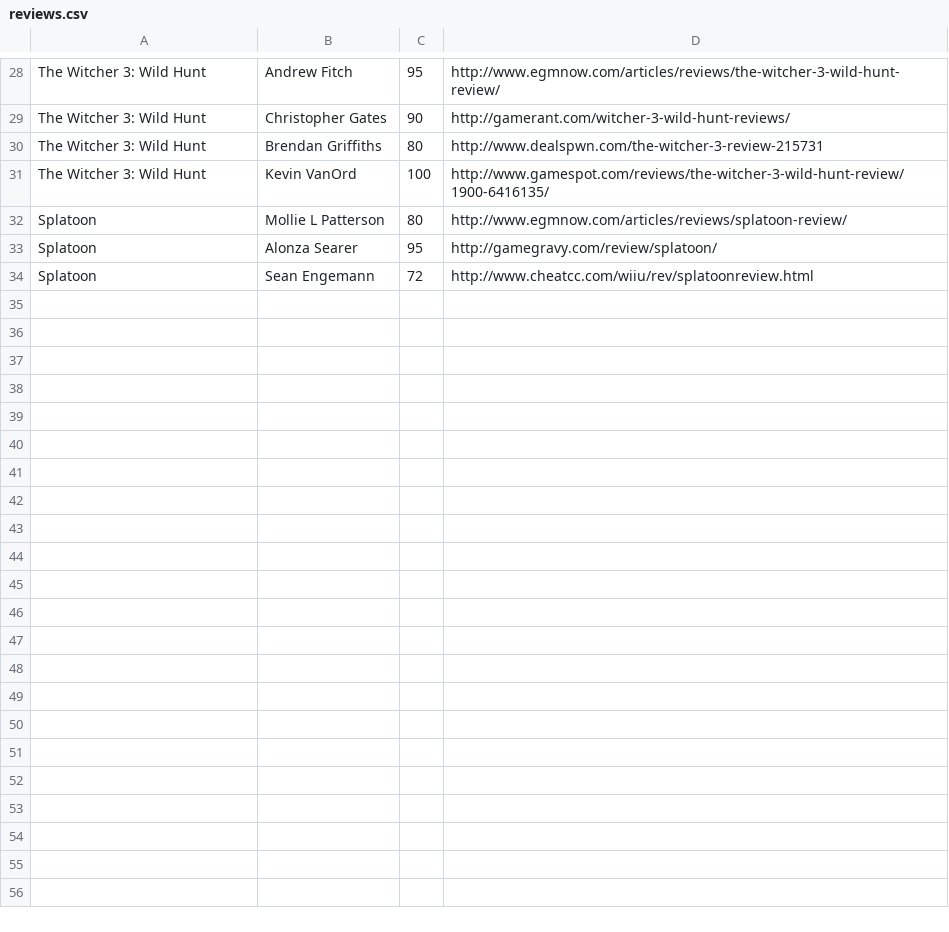
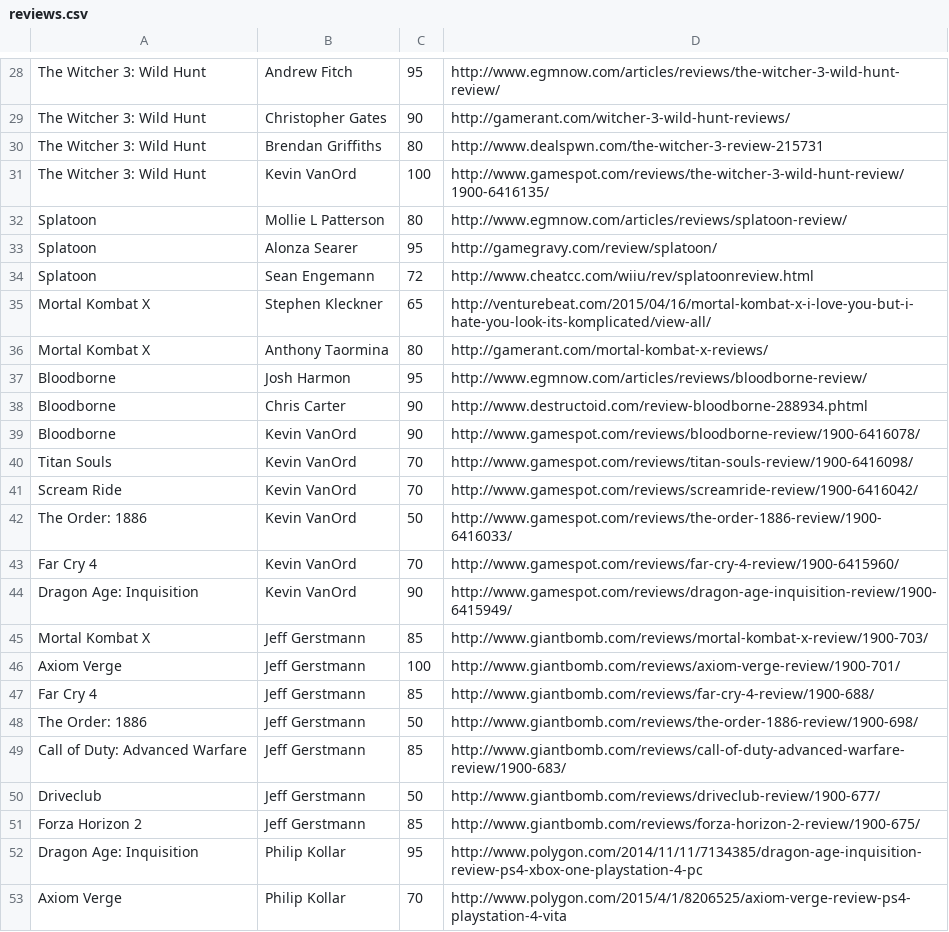
Before and after one commit to nickbristow/critic, a CSV file: db/data/reviews.csv, drawn as a sheet; only a part is shown, gaps mark what is left out; the diff names each change by its address in the sheet, - before the commit and + after, or states it on an @@ line.

```diff
--- a/db/data/reviews.csv
+++ b/db/data/reviews.csv
+row 35: Mortal Kombat X | Stephen Kleckner | 65 | http://venturebeat.com/2015/04/16/mortal-kombat-x-i-love-you-but-i-hate-you-look-its-komplicated/view-all/
+row 36: Mortal Kombat X | Anthony Taormina | 80 | http://gamerant.com/mortal-kombat-x-reviews/
+row 37: Bloodborne | Josh Harmon | 95 | http://www.egmnow.com/articles/reviews/bloodborne-review/
+row 38: Bloodborne | Chris Carter | 90 | http://www.destructoid.com/review-bloodborne-288934.phtml
+row 39: Bloodborne | Kevin VanOrd | 90 | http://www.gamespot.com/reviews/bloodborne-review/1900-6416078/
+row 40: Titan Souls | Kevin VanOrd | 70 | http://www.gamespot.com/reviews/titan-souls-review/1900-6416098/
+row 41: Scream Ride | Kevin VanOrd | 70 | http://www.gamespot.com/reviews/screamride-review/1900-6416042/
+row 42: The Order: 1886 | Kevin VanOrd | 50 | http://www.gamespot.com/reviews/the-order-1886-review/1900-6416033/
+row 43: Far Cry 4 | Kevin VanOrd | 70 | http://www.gamespot.com/reviews/far-cry-4-review/1900-6415960/
+row 44: Dragon Age: Inquisition | Kevin VanOrd | 90 | http://www.gamespot.com/reviews/dragon-age-inquisition-review/1900-6415949/
+row 45: Mortal Kombat X | Jeff Gerstmann | 85 | http://www.giantbomb.com/reviews/mortal-kombat-x-review/1900-703/
+row 46: Axiom Verge | Jeff Gerstmann | 100 | http://www.giantbomb.com/reviews/axiom-verge-review/1900-701/
+row 47: Far Cry 4 | Jeff Gerstmann | 85 | http://www.giantbomb.com/reviews/far-cry-4-review/1900-688/
+row 48: The Order: 1886 | Jeff Gerstmann | 50 | http://www.giantbomb.com/reviews/the-order-1886-review/1900-698/
+row 49: Call of Duty: Advanced Warfare | Jeff Gerstmann | 85 | http://www.giantbomb.com/reviews/call-of-duty-advanced-warfare-review/1900-683/
+row 50: Driveclub | Jeff Gerstmann | 50 | http://www.giantbomb.com/reviews/driveclub-review/1900-677/
+row 51: Forza Horizon 2 | Jeff Gerstmann | 85 | http://www.giantbomb.com/reviews/forza-horizon-2-review/1900-675/
+row 52: Dragon Age: Inquisition | Philip Kollar | 95 | http://www.polygon.com/2014/11/11/7134385/dragon-age-inquisition-review-ps4-xbox-one-playstation-4-pc
+row 53: Axiom Verge | Philip Kollar | 70 | http://www.polygon.com/2015/4/1/8206525/axiom-verge-review-ps4-playstation-4-vita
```
Also changed, not shown: 7 other files.
